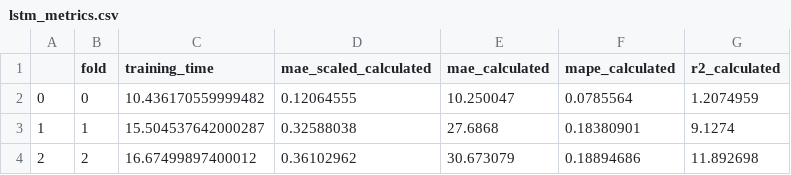
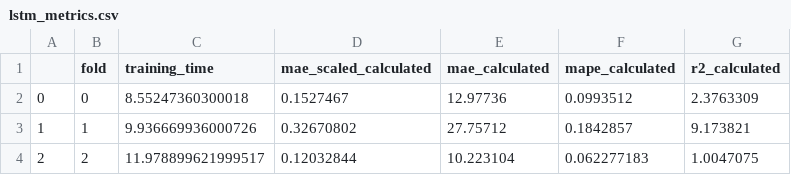
Before and after one commit to YounesAbdedjalil/Project-Data-Mining, a CSV file: lstm_metrics.csv, drawn as a sheet.

```diff
--- a/lstm_metrics.csv
+++ b/lstm_metrics.csv
@@ -1,4 +1,4 @@
 ,fold,training_time,mae_scaled_calculated,mae_calculated,mape_calculated,r2_calculated
-0,0,10.436170559999482,0.12064555,10.250047,0.0785564,1.2074959
-1,1,15.504537642000287,0.32588038,27.6868,0.18380901,9.1274
-2,2,16.67499897400012,0.36102962,30.673079,0.18894686,11.892698
+0,0,8.55247360300018,0.1527467,12.97736,0.0993512,2.3763309
+1,1,9.936669936000726,0.32670802,27.75712,0.1842857,9.173821
+2,2,11.978899621999517,0.12032844,10.223104,0.062277183,1.0047075
```
Also changed, not shown: lstm_performance.csv, transformer_metrics.csv, 6 other files.
